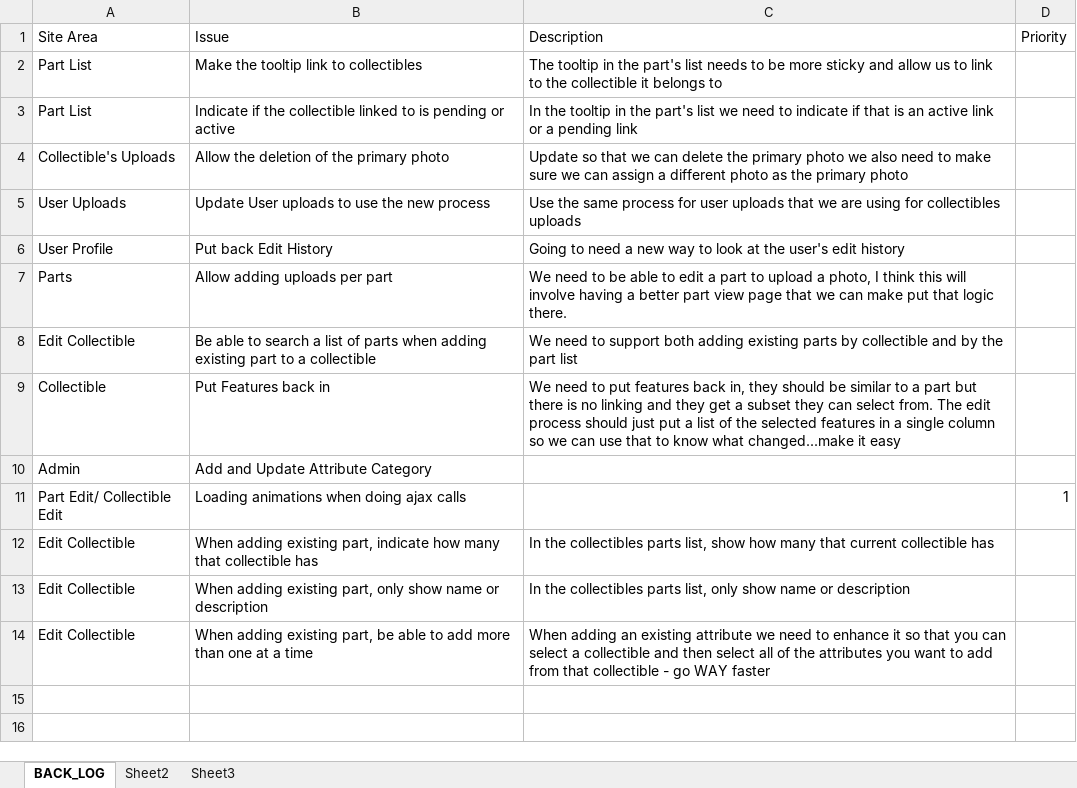
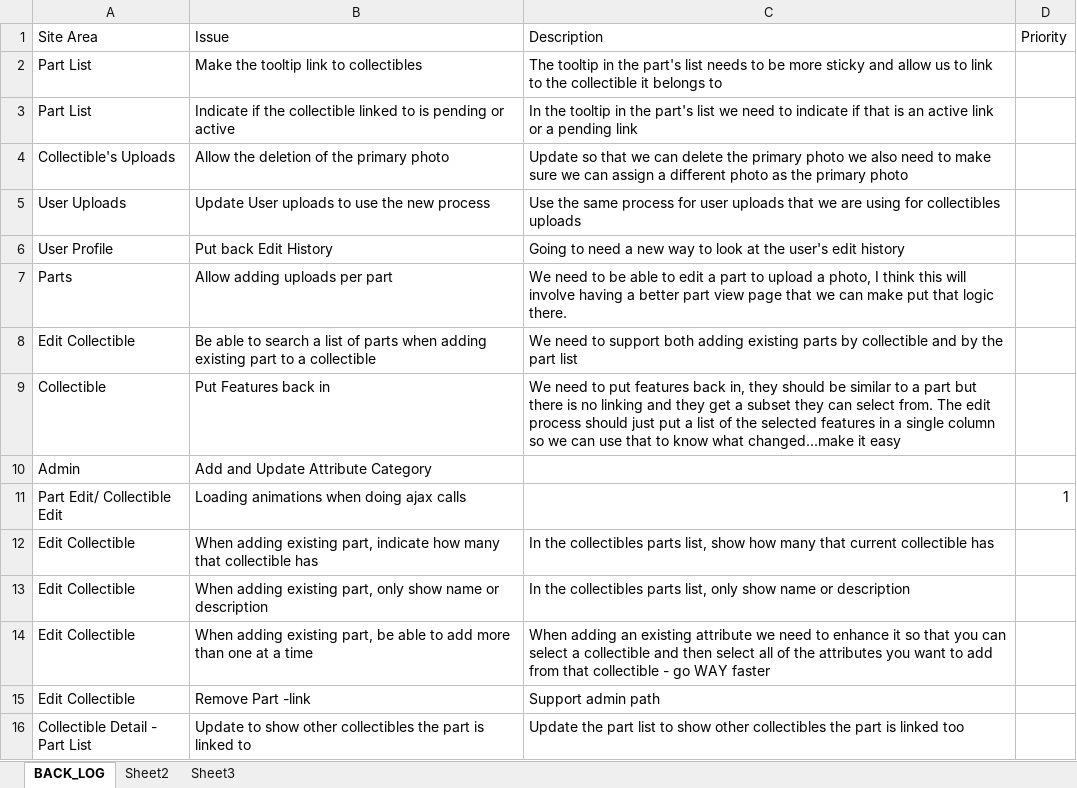
Before and after one commit to SomethingSexy/collectionstash, an Excel workbook: doc/BACK_LOG.xlsx, sheet BACK_LOG, drawn as a sheet; values as stored, in another font and other column widths than the file's, no borders; the diff names each change by its address in the sheet, - before the commit and + after, or states it on an @@ line.

Commit message:
git-svn-id: http://www.collectionstash.com/svn_collectionstash/trunk@630 3acffcf6-acfd-4bd8-953e-0dd6b9d92450

```diff
--- a/doc/BACK_LOG.xlsx (sheet BACK_LOG)
+++ b/doc/BACK_LOG.xlsx (sheet BACK_LOG)
+row 15: Edit Collectible | Remove Part -link | Support admin path
+row 16: Collectible Detail - Part List | Update to show other collectibles the part is linked to | Update the part list to show other collectibles the part is linked too
```
